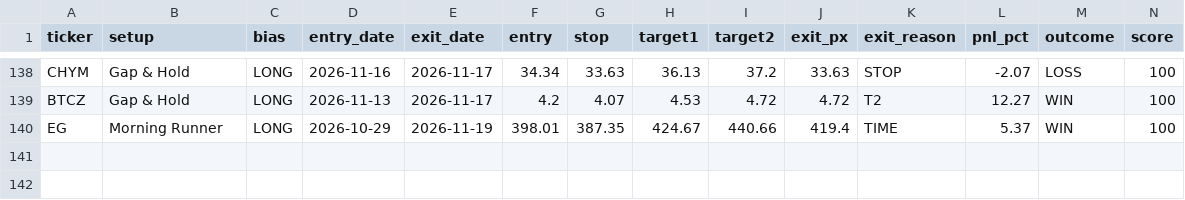
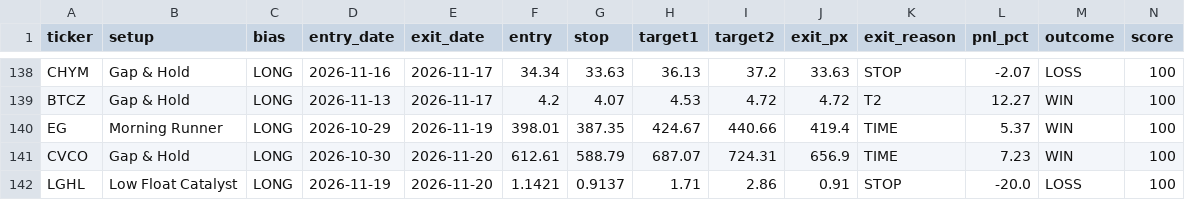
Before and after one commit to tsingh08/dman-algo-, a CSV file: dman_live_outcomes.csv, drawn as a sheet; only a part is shown, gaps mark what is left out; rows hold the shown columns only; the diff names each change by its address in the sheet, - before the commit and + after, or states it on an @@ line.

```diff
--- a/dman_live_outcomes.csv
+++ b/dman_live_outcomes.csv
+row 141: CVCO | Gap & Hold | LONG | 2026-10-30 | 2026-11-20 | 612.61 | 588.79 | 687.07 | 724.31 | 656.9 | TIME | 7.23 | WIN | 100
+row 142: LGHL | Low Float Catalyst | LONG | 2026-11-19 | 2026-11-20 | 1.1421 | 0.9137 | 1.71 | 2.86 | 0.91 | STOP | -20.0 | LOSS | 100
```
Also changed, not shown: 5 other files.
